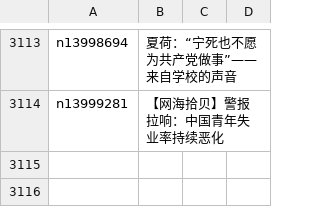
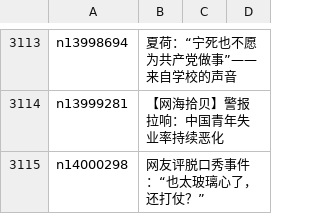
Before and after one commit to epic-marker/epoch-comment, a CSV file: indexes/nsc993.csv, drawn as a sheet; only a part is shown, gaps mark what is left out.

```diff
--- a/indexes/nsc993.csv
+++ b/indexes/nsc993.csv
@@ -3114 +3114,2 @@ n13998694,夏荷：“宁死也不愿为共产党做事”——来自学校的
 n13999281,【网海拾贝】警报拉响：中国青年失业率持续恶化
+n14000298,网友评脱口秀事件：“也太玻璃心了，还打仗？”
```
Also changed, not shown: indexes/nsc1025.csv, 17 other files.
